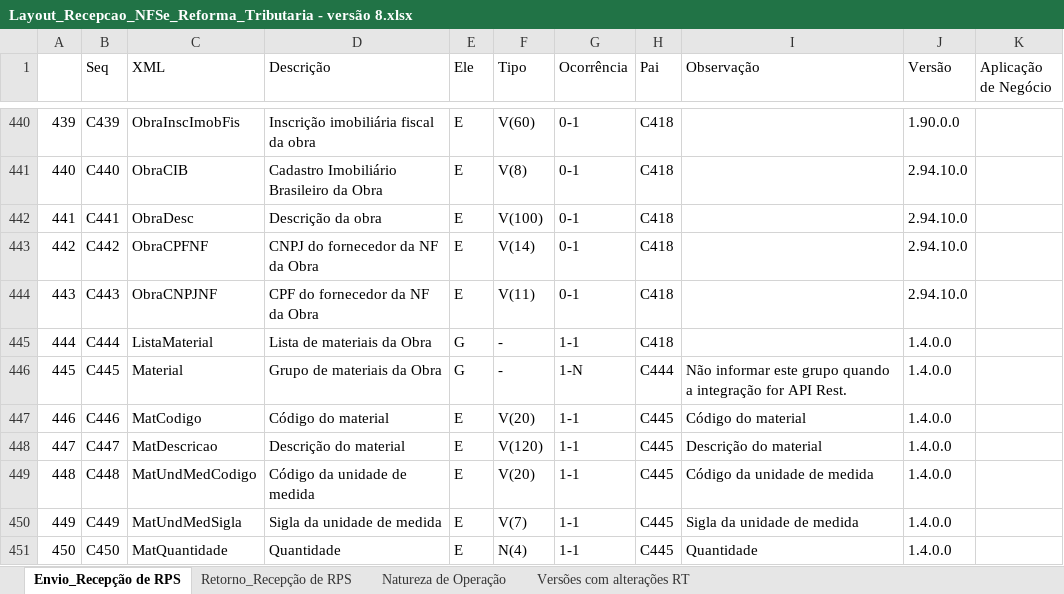
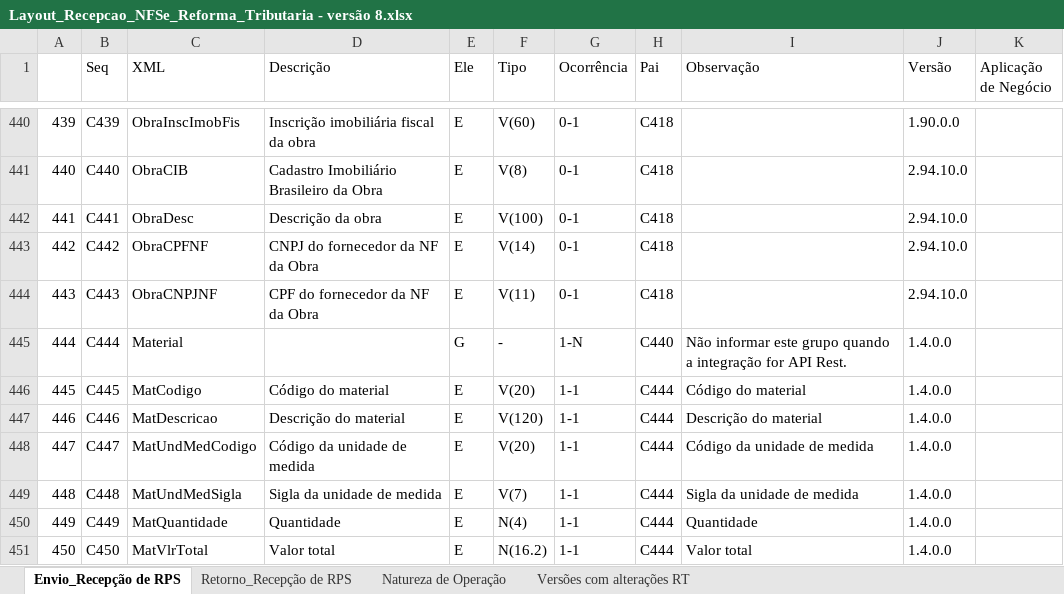
Before and after one commit to migrate-company/integracao-InvoiCy-BR, an Excel workbook: Layout Integração - Reforma Tributária/NFSe/Layout_Recepcao_NFSe_Reforma_Tributaria - versão 8.xlsx, sheet Envio_Recepção de RPS, drawn as a sheet; only a part is shown, gaps mark what is left out; values as stored, in another font and other column widths than the file's, no cell formats; charts and pictures not drawn; the diff covers the shown part only; the diff names each change by its address in the sheet, - before the commit and + after, or states it on an @@ line.

Commit message:
Vigente após a primeira quinzena de agosto/2026

```diff
--- a/Layout Integração - Reforma Tributária/NFSe/Layout_Recepcao_NFSe_Reforma_Tributaria - versão 8.xlsx (sheet Envio_Recepção de RPS)
+++ b/Layout Integração - Reforma Tributária/NFSe/Layout_Recepcao_NFSe_Reforma_Tributaria - versão 8.xlsx (sheet Envio_Recepção de RPS)
-C445 (XML): ListaMaterial
+C445 (XML): Material
-D445 (Descrição): Lista de materiais da Obra
+D445 (Descrição): (empty)
-G445 (Ocorrência): 1-1
+G445 (Ocorrência): 1-N
-H445 (Pai): C418
+H445 (Pai): C440
-I445 (Observação): (empty)
+I445 (Observação): Não informar este grupo quando a integração for API Rest.
-C446 (XML): Material
+C446 (XML): MatCodigo
-D446 (Descrição): Grupo de materiais da Obra
+D446 (Descrição): Código do material
-E446 (Ele): G
+E446 (Ele): E
-F446 (Tipo): -
+F446 (Tipo): V(20)
-G446 (Ocorrência): 1-N
+G446 (Ocorrência): 1-1
-I446 (Observação): Não informar este grupo quando a integração for API Rest.
+I446 (Observação): Código do material
-C447 (XML): MatCodigo
+C447 (XML): MatDescricao
-D447 (Descrição): Código do material
+D447 (Descrição): Descrição do material
-F447 (Tipo): V(20)
+F447 (Tipo): V(120)
-H447:H451 (Pai): C445
+H447:H451 (Pai): C444
-I447 (Observação): Código do material
+I447 (Observação): Descrição do material
-C448 (XML): MatDescricao
+C448 (XML): MatUndMedCodigo
-D448 (Descrição): Descrição do material
+D448 (Descrição): Código da unidade de medida
-F448 (Tipo): V(120)
+F448 (Tipo): V(20)
-I448 (Observação): Descrição do material
+I448 (Observação): Código da unidade de medida
-C449 (XML): MatUndMedCodigo
+C449 (XML): MatUndMedSigla
-D449 (Descrição): Código da unidade de medida
+D449 (Descrição): Sigla da unidade de medida
-F449 (Tipo): V(20)
+F449 (Tipo): V(7)
-I449 (Observação): Código da unidade de medida
+I449 (Observação): Sigla da unidade de medida
-C450 (XML): MatUndMedSigla
+C450 (XML): MatQuantidade
-D450 (Descrição): Sigla da unidade de medida
+D450 (Descrição): Quantidade
-F450 (Tipo): V(7)
+F450 (Tipo): N(4)
-I450 (Observação): Sigla da unidade de medida
+I450 (Observação): Quantidade
-C451 (XML): MatQuantidade
+C451 (XML): MatVlrTotal
-D451 (Descrição): Quantidade
+D451 (Descrição): Valor total
-F451 (Tipo): N(4)
+F451 (Tipo): N(16.2)
-I451 (Observação): Quantidade
+I451 (Observação): Valor total
```
Also changed, not shown: 3 added rows, 6 removed rows, 844 edited cells and row numbers in column A elsewhere in this sheet, cell formats, formulas that keep their value.
